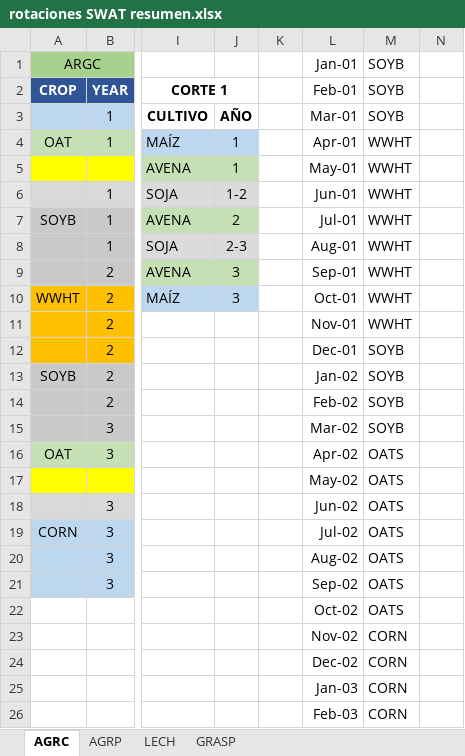
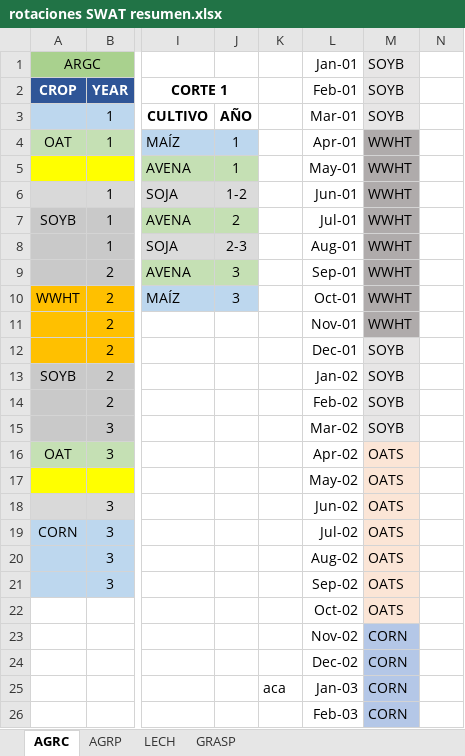
Before and after one commit to AugustoSouto/Tesis, an Excel workbook: rotaciones SWAT resumen.xlsx, sheet AGRC, drawn as a sheet; only a part is shown, gaps mark what is left out; values as stored, in another font and other column widths than the file's, no borders; conditional formats not drawn; the diff covers the shown part only; the diff names each change by its address in the sheet, - before the commit and + after, or states it on an @@ line.

```diff
--- a/rotaciones SWAT resumen.xlsx (sheet AGRC)
+++ b/rotaciones SWAT resumen.xlsx (sheet AGRC)
-M1:M3 fill: none
+M1:M3 fill: #E7E6E6
-M4:M11 fill: none
+M4:M11 fill: #AFABAB
-M12:M15 fill: none
+M12:M15 fill: #E7E6E6
-M16:M22 fill: none
+M16:M22 fill: #FBE5D6
-M23:M26 fill: none
+M23:M26 fill: #B4C7E7
-K25: (empty)
+K25: aca
```
Also changed, not shown: 36 removed rows and cell formats elsewhere in this sheet, sheet LECH, sheet AGRP, 9 other files.
